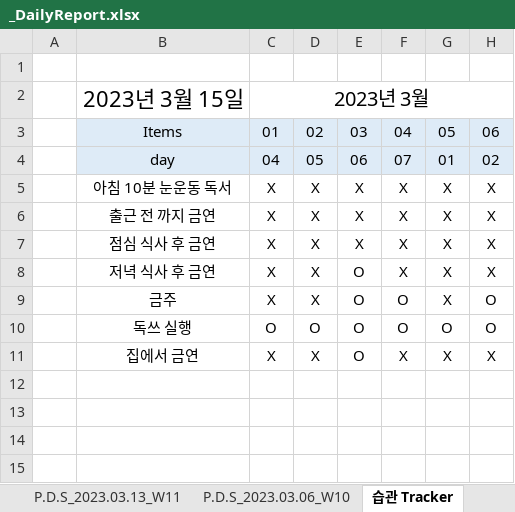
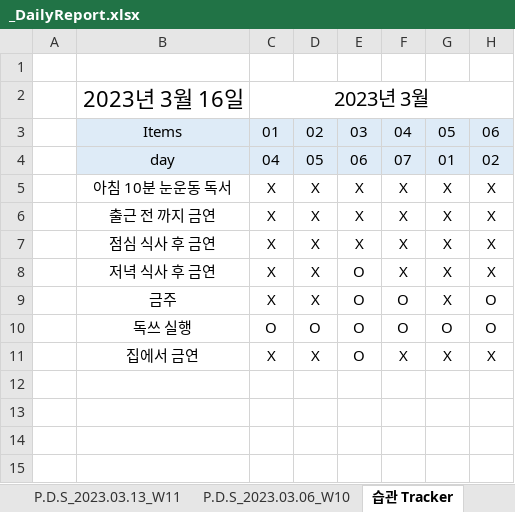
Before and after one commit to jcseo1028/jcseo1028.github.io, an Excel workbook: _DailyReport/_DailyReport.xlsx, sheet 습관 Tracker, drawn as a sheet; only a part is shown; values as stored, in another font and other column widths than the file's, no borders; conditional formats not drawn; the diff names each change by its address in the sheet, - before the commit and + after, or states it on an @@ line.

```diff
--- a/_DailyReport/_DailyReport.xlsx (sheet 습관 Tracker)
+++ b/_DailyReport/_DailyReport.xlsx (sheet 습관 Tracker)
-B2: 2023년 3월 15일
+B2: 2023년 3월 16일
```
Also changed, not shown: sheet P.D.S_2023.03.13_W11, sheet P.D.S_2022.11.28, sheet P.D.S_2022.10.17, sheet P.D.S_2022.10.10, sheet P.D.S_2022.11.21, sheet P.D.S_2022.10.24, 18 more sheets, 3 other files.
